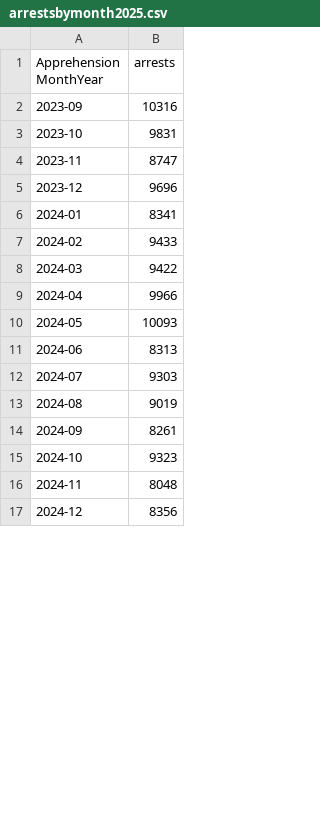
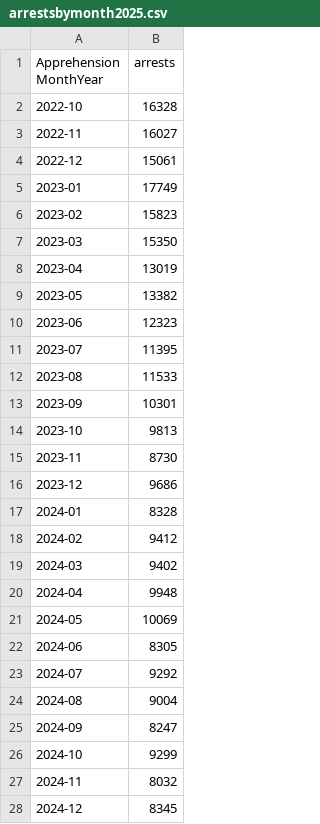
Before and after one commit to hannahjliu/hannahjliu.github.io, a CSV file: ICEtracker/data/arrestsbymonth2025.csv, drawn as a sheet; only a part is shown; the diff covers the shown part only.

```diff
--- a/ICEtracker/data/arrestsbymonth2025.csv
+++ b/ICEtracker/data/arrestsbymonth2025.csv
@@ -1,17 +1,28 @@
 Apprehension MonthYear,arrests
-2023-09,10316
-2023-10,9831
-2023-11,8747
-2023-12,9696
-2024-01,8341
-2024-02,9433
-2024-03,9422
-2024-04,9966
-2024-05,10093
-2024-06,8313
-2024-07,9303
-2024-08,9019
-2024-09,8261
-2024-10,9323
-2024-11,8048
-2024-12,8356
+2022-10,16328
+2022-11,16027
+2022-12,15061
+2023-01,17749
+2023-02,15823
+2023-03,15350
+2023-04,13019
+2023-05,13382
+2023-06,12323
+2023-07,11395
+2023-08,11533
+2023-09,10301
+2023-10,9813
+2023-11,8730
+2023-12,9686
+2024-01,8328
+2024-02,9412
+2024-03,9402
+2024-04,9948
+2024-05,10069
+2024-06,8305
+2024-07,9292
+2024-08,9004
+2024-09,8247
+2024-10,9299
+2024-11,8032
+2024-12,8345
```
Also changed, not shown: 5 added rows and 10 edited cells elsewhere in this file, ICEtracker/data/topcountryarrests2025.csv, 3 other files.
